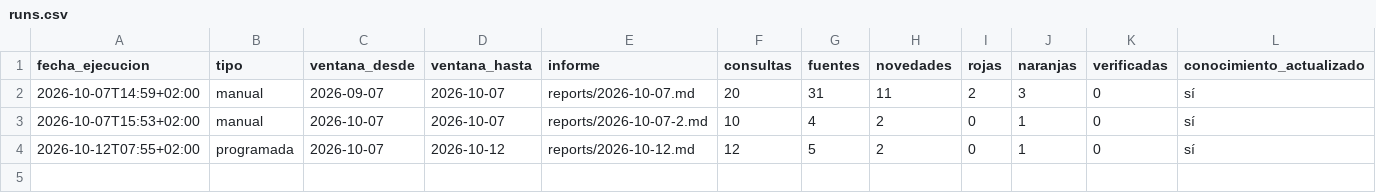
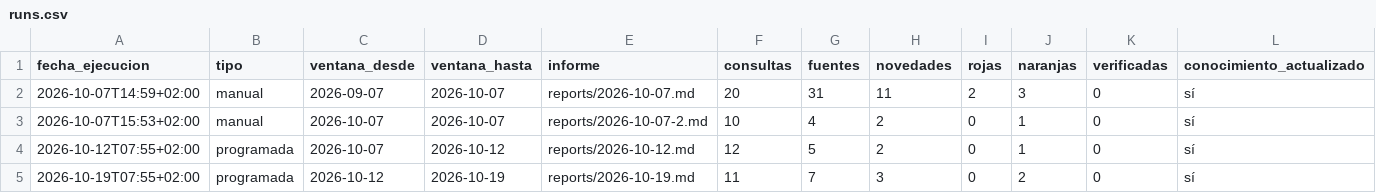
Before and after one commit to daniherr1617-design/TIENDA-CASTOR-OIL, a CSV file: creative/research/runs.csv, drawn as a sheet; only a part is shown; rows hold the shown columns only; the diff names each change by its address in the sheet, - before the commit and + after, or states it on an @@ line.

```diff
--- a/creative/research/runs.csv
+++ b/creative/research/runs.csv
+row 5: 2026-10-19T07:55+02:00 | programada | 2026-10-12 | 2026-10-19 | reports/2026-10-19.md | 11 | 7 | 3 | 0 | 2 | 0 | sí
```
Also changed, not shown: 3 other files.
